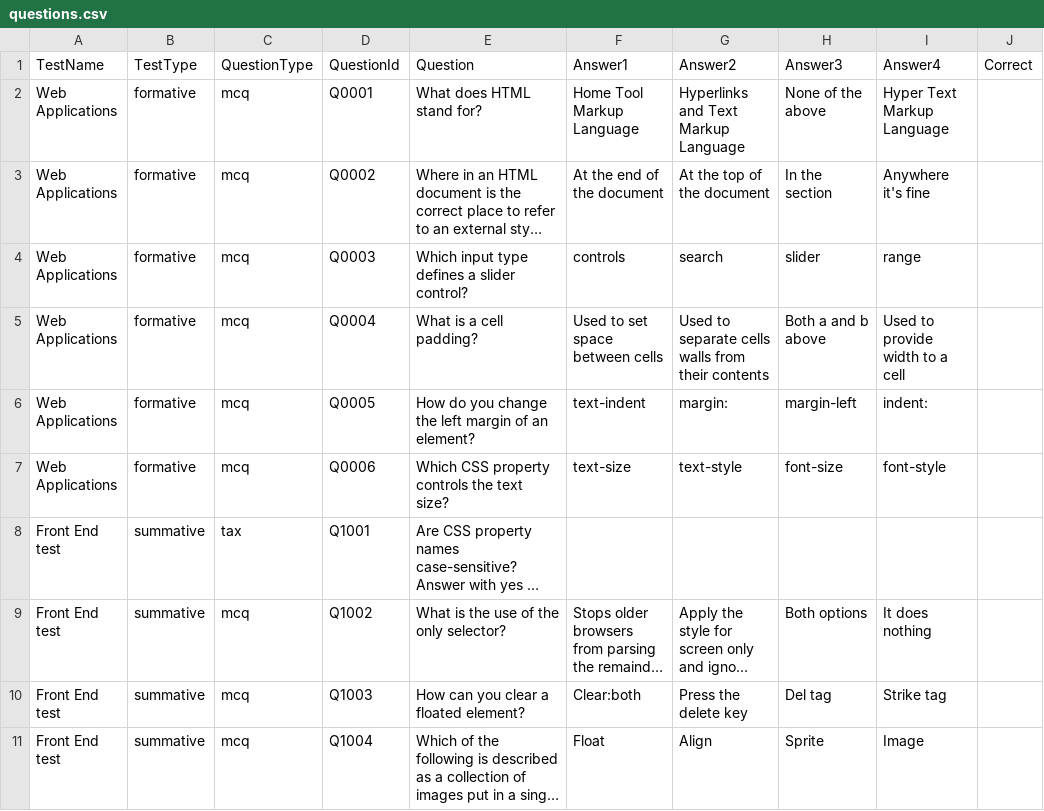
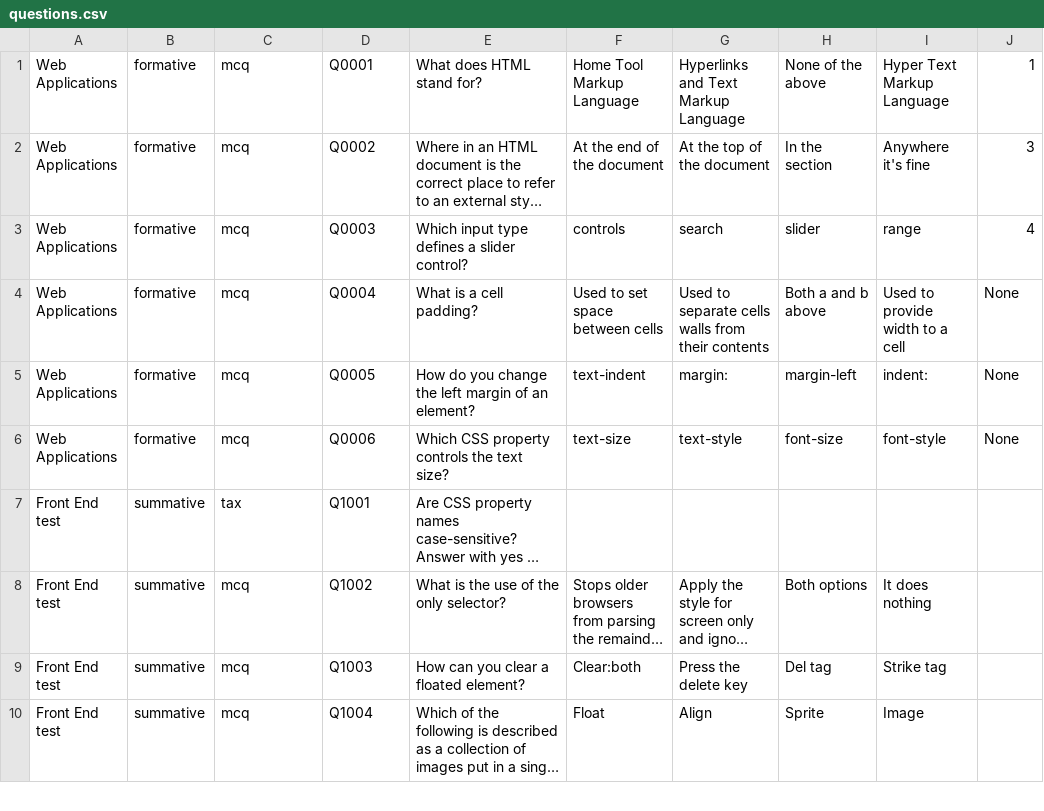
Before and after one commit to jackglaister/CM1202TestApp, a CSV file: master/UI EV updates/questions.csv, drawn as a sheet; only a part is shown; long unchanged cells end in …; removed rows and columns are numbered as before the commit, all else as after; the diff names each change by its address in the sheet, - before the commit and + after, or states it on an @@ line.

Commit message:
changes made on functionalities Signed-off-by: Emima Vaipan!git config --global user.name Emima <em.vaipan@gmail.com>

```diff
--- a/master/UI EV updates/questions.csv
+++ b/master/UI EV updates/questions.csv
-row 1: TestName | TestType | QuestionType | QuestionId | Question | Answer1 | Answer2 | Answer3 | Answer4 | Correct
-J1: (empty)
+J1: 1
-J2: (empty)
+J2: 3
-J3: (empty)
+J3: 4
-J4:J6: (empty)
+J4:J6: None
```
Also changed, not shown: 2 other files.
